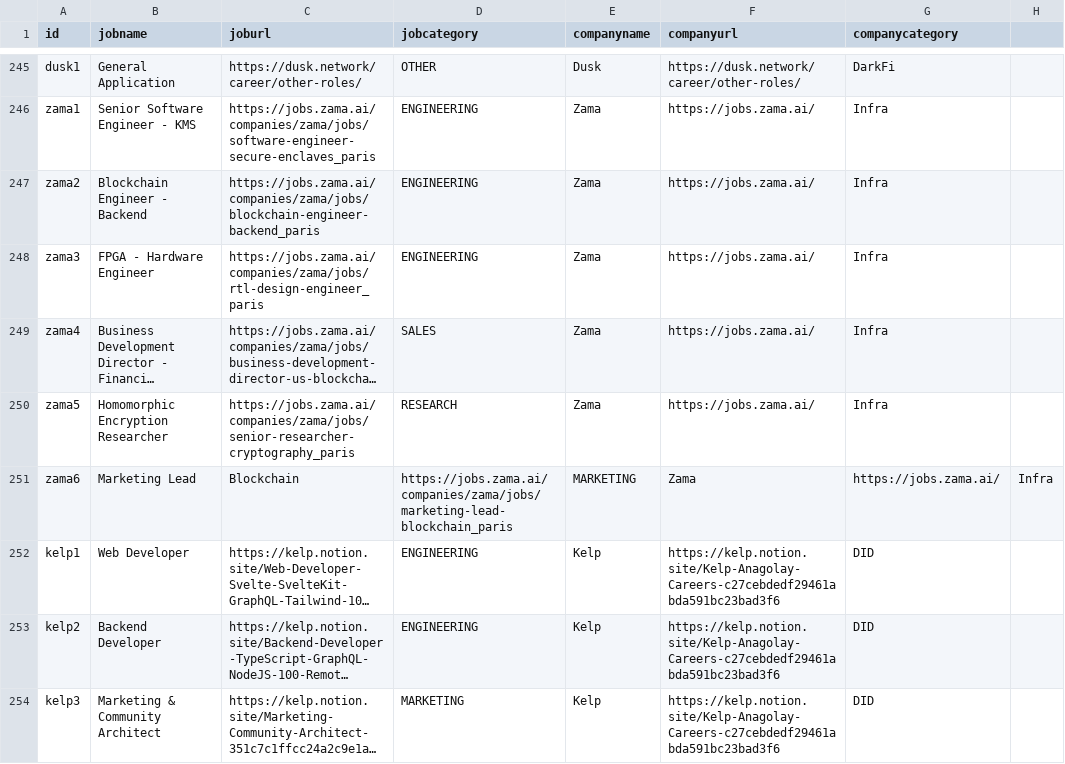
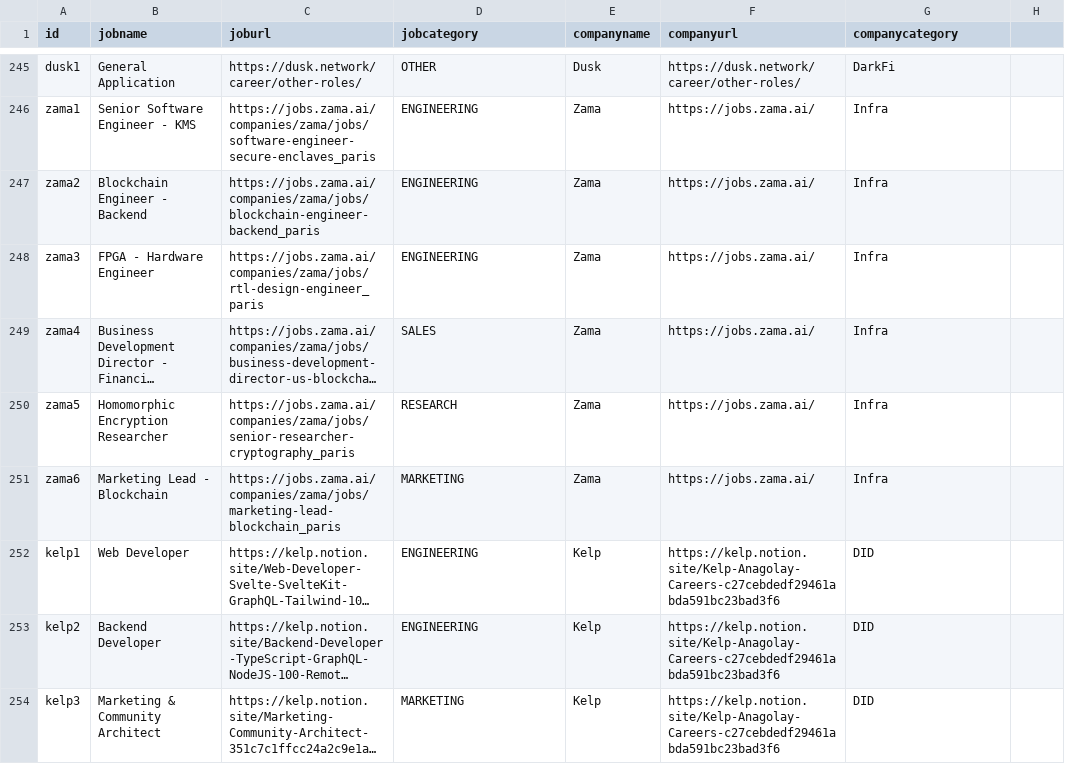
Before and after one commit to web3privacy/jobs-app, a CSV file: jobs.csv, drawn as a sheet; only a part is shown, gaps mark what is left out; long unchanged cells end in …; the diff names each change by its address in the sheet, - before the commit and + after, or states it on an @@ line.

Commit message:
Update jobs.csv

```diff
--- a/jobs.csv
+++ b/jobs.csv
-B251 (jobname): Marketing Lead
+B251 (jobname): Marketing Lead - Blockchain
-C251 (joburl): Blockchain
+C251 (joburl): https://jobs.zama.ai/companies/zama/jobs/marketing-lead-blockchain_paris
-D251 (jobcategory): https://jobs.zama.ai/companies/zama/jobs/marketing-lead-blockchain_paris
+D251 (jobcategory): MARKETING
-E251 (companyname): MARKETING
+E251 (companyname): Zama
-F251 (companyurl): Zama
+F251 (companyurl): https://jobs.zama.ai/
-G251 (companycategory): https://jobs.zama.ai/
+G251 (companycategory): Infra
-H251: Infra
+H251: (empty)
```
